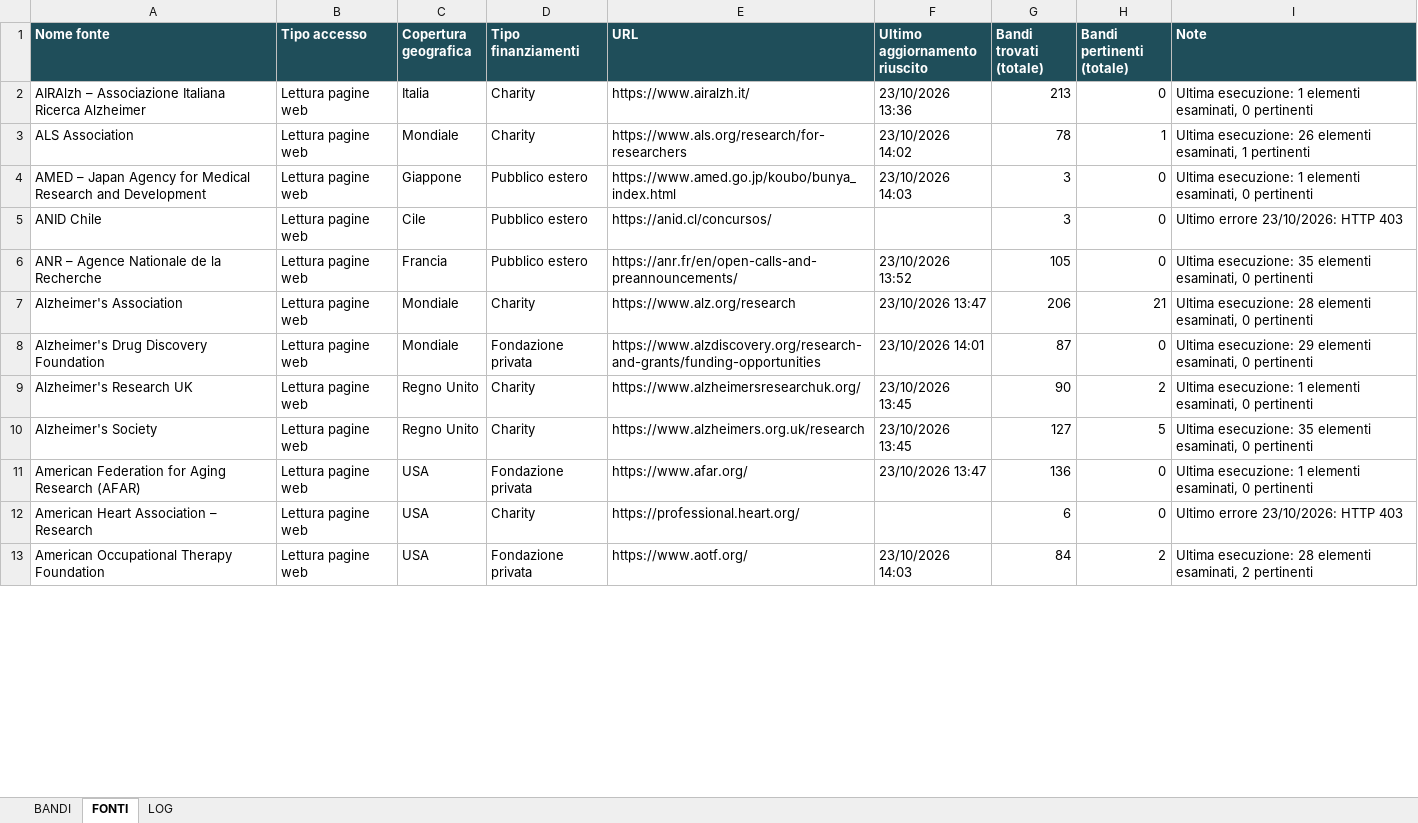
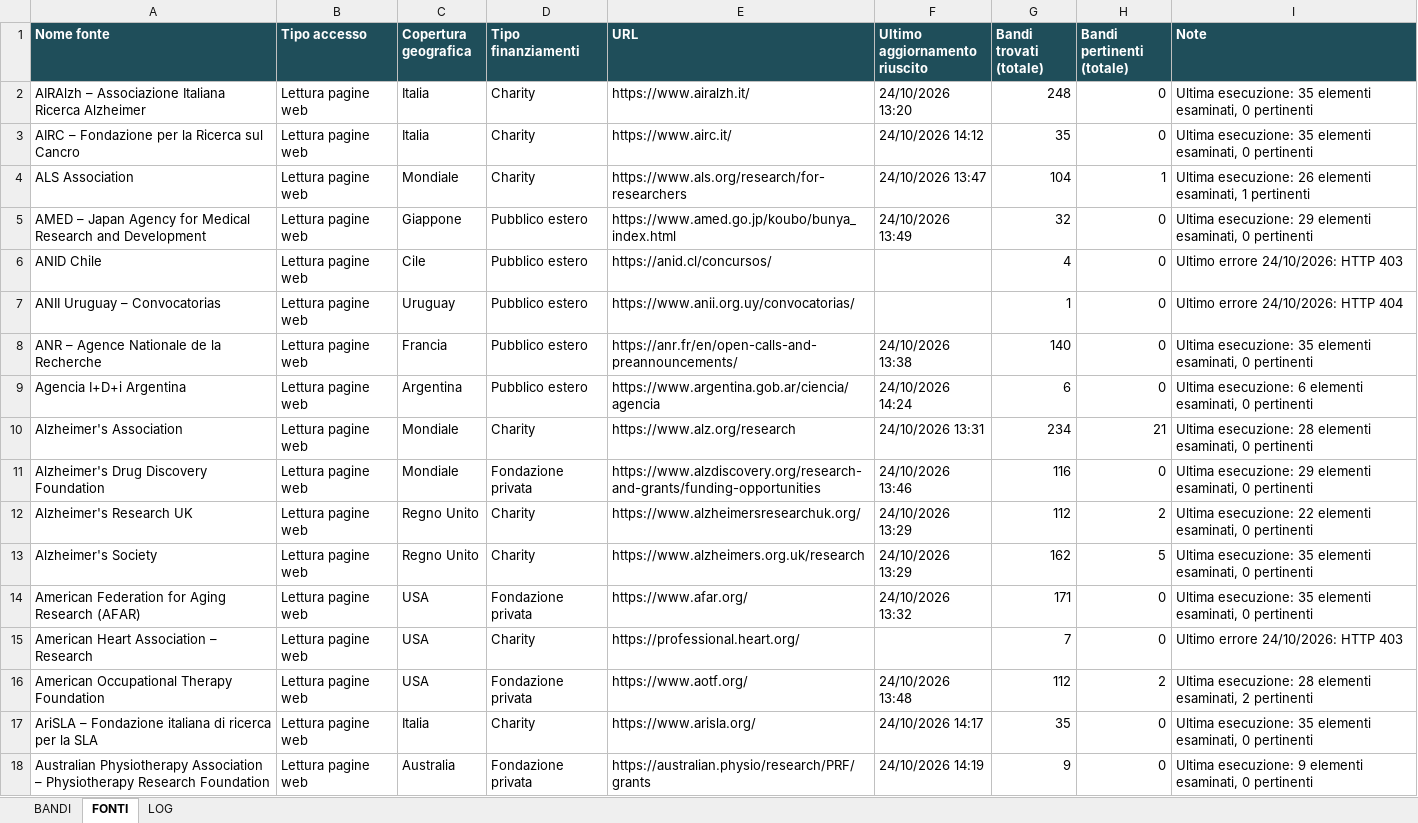
Before and after one commit to Stefanodoro91/GrantFinder, an Excel workbook: report/NeuroGrant_ultimo.xlsx, sheet FONTI, drawn as a sheet; only a part is shown; values as stored, in another font and other column widths than the file's, no borders; addresses are those after the commit; the diff covers the shown part only; the diff names each change by its address in the sheet, - before the commit and + after, or states it on an @@ line.

Commit message:
NeuroGrant: aggiornamento 2026-10-24

```diff
--- a/report/NeuroGrant_ultimo.xlsx (sheet FONTI)
+++ b/report/NeuroGrant_ultimo.xlsx (sheet FONTI)
-F2 (Ultimo aggiornamento riuscito): 23/10/2026 13:36
+F2 (Ultimo aggiornamento riuscito): 24/10/2026 13:20
-G2 (Bandi trovati (totale)): 213
+G2 (Bandi trovati (totale)): 248
-I2 (Note): Ultima esecuzione: 1 elementi esaminati,…
+I2 (Note): Ultima esecuzione: 35 elementi esaminati,…
+row 3: AIRC – Fondazione per la Ricerca sul Cancro | Lettura pagine web | Italia | Charity | https://www.airc.it/ | 24/10/2026 14:12 | 35 | 0 | Ultima esecuzione: 35 elementi esaminati, 0 pertinenti
-F4 (Ultimo aggiornamento riuscito): 23/10/2026 14:02
+F4 (Ultimo aggiornamento riuscito): 24/10/2026 13:47
-G4 (Bandi trovati (totale)): 78
+G4 (Bandi trovati (totale)): 104
-F5 (Ultimo aggiornamento riuscito): 23/10/2026 14:03
+F5 (Ultimo aggiornamento riuscito): 24/10/2026 13:49
-G5 (Bandi trovati (totale)): 3
+G5 (Bandi trovati (totale)): 32
-I5 (Note): Ultima esecuzione: 1 elementi esaminati,…
+I5 (Note): Ultima esecuzione: 29 elementi esaminati,…
-G6 (Bandi trovati (totale)): 3
+G6 (Bandi trovati (totale)): 4
-I6 (Note): Ultimo errore 23/10/2026: HTTP 403
+I6 (Note): Ultimo errore 24/10/2026: HTTP 403
+row 7: ANII Uruguay – Convocatorias | Lettura pagine web | Uruguay | Pubblico estero | https://www.anii.org.uy/convocatorias/ |  | 1 | 0 | Ultimo errore 24/10/2026: HTTP 404
-F8 (Ultimo aggiornamento riuscito): 23/10/2026 13:52
+F8 (Ultimo aggiornamento riuscito): 24/10/2026 13:38
-G8 (Bandi trovati (totale)): 105
+G8 (Bandi trovati (totale)): 140
+row 9: Agencia I+D+i Argentina | Lettura pagine web | Argentina | Pubblico estero | https://www.argentina.gob.ar/ciencia/agencia | 24/10/2026 14:24 | 6 | 0 | Ultima esecuzione: 6 elementi esaminati, 0 pertinenti
-F10 (Ultimo aggiornamento riuscito): 23/10/2026 13:47
+F10 (Ultimo aggiornamento riuscito): 24/10/2026 13:31
-G10 (Bandi trovati (totale)): 206
+G10 (Bandi trovati (totale)): 234
-F11 (Ultimo aggiornamento riuscito): 23/10/2026 14:01
+F11 (Ultimo aggiornamento riuscito): 24/10/2026 13:46
-G11 (Bandi trovati (totale)): 87
+G11 (Bandi trovati (totale)): 116
-F12:F13 (Ultimo aggiornamento riuscito): 23/10/2026 13:45
+F12:F13 (Ultimo aggiornamento riuscito): 24/10/2026 13:29
-G12 (Bandi trovati (totale)): 90
+G12 (Bandi trovati (totale)): 112
-I12 (Note): Ultima esecuzione: 1 elementi esaminati,…
+I12 (Note): Ultima esecuzione: 22 elementi esaminati,…
-G13 (Bandi trovati (totale)): 127
+G13 (Bandi trovati (totale)): 162
-F14 (Ultimo aggiornamento riuscito): 23/10/2026 13:47
+F14 (Ultimo aggiornamento riuscito): 24/10/2026 13:32
-G14 (Bandi trovati (totale)): 136
+G14 (Bandi trovati (totale)): 171
-I14 (Note): Ultima esecuzione: 1 elementi esaminati,…
+I14 (Note): Ultima esecuzione: 35 elementi esaminati,…
-G15 (Bandi trovati (totale)): 6
+G15 (Bandi trovati (totale)): 7
-I15 (Note): Ultimo errore 23/10/2026: HTTP 403
+I15 (Note): Ultimo errore 24/10/2026: HTTP 403
-F16 (Ultimo aggiornamento riuscito): 23/10/2026 14:03
+F16 (Ultimo aggiornamento riuscito): 24/10/2026 13:48
-G16 (Bandi trovati (totale)): 84
+G16 (Bandi trovati (totale)): 112
+row 17: AriSLA – Fondazione italiana di ricerca per la SLA | Lettura pagine web | Italia | Charity | https://www.arisla.org/ | 24/10/2026 14:17 | 35 | 0 | Ultima esecuzione: 35 elementi esaminati, 0 pertinenti
+row 18: Australian Physiotherapy Association – Physiotherapy Research Foundation | Lettura pagine web | Australia | Fondazione privata | https://australian.physio/research/PRF/grants | 24/10/2026 14:19 | 9 | 0 | Ultima esecuzione: 9 elementi esaminati, 0 pertinenti
```
Also changed, not shown: 38 added rows and 154 edited cells elsewhere in this sheet, sheet BANDI, sheet LOG, 1 other file.
